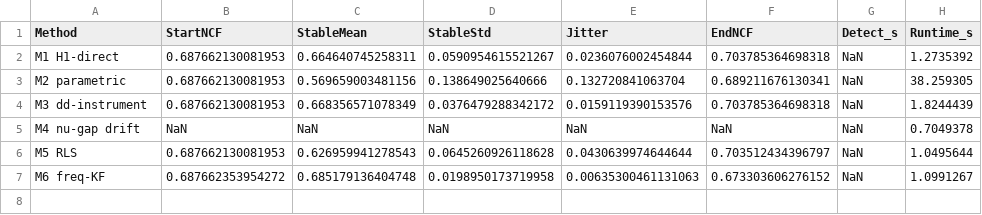
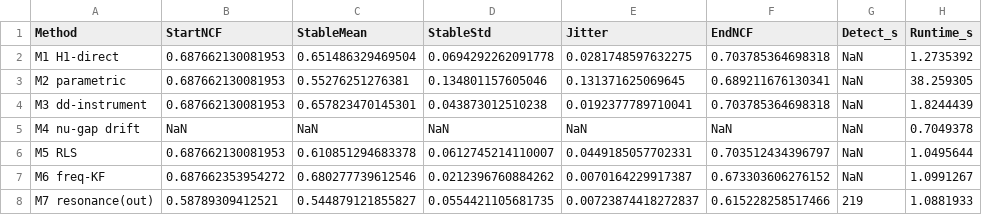
Before and after one commit to M-Habashi/ColumnSetup_gaurav, a CSV file: main/research/OSI/claude_trial/results/comparison_metrics_1749.csv, drawn as a sheet.

Commit message:
claude says M7 is the only one works I disaagree because dm has freequencies high where dc don't which means H_dc_dm should explode. I will try to see what codex thinks

```diff
--- a/main/research/OSI/claude_trial/results/comparison_metrics_1749.csv
+++ b/main/research/OSI/claude_trial/results/comparison_metrics_1749.csv
@@ -1,7 +1,8 @@
 Method,StartNCF,StableMean,StableStd,Jitter,EndNCF,Detect_s,Runtime_s
-M1 H1-direct,0.687662130081953,0.664640745258311,0.0590954615521267,0.0236076002454844,0.703785364698318,NaN,1.2735392
-M2 parametric,0.687662130081953,0.569659003481156,0.138649025640666,0.132720841063704,0.689211676130341,NaN,38.259305
-M3 dd-instrument,0.687662130081953,0.668356571078349,0.0376479288342172,0.0159119390153576,0.703785364698318,NaN,1.8244439
+M1 H1-direct,0.687662130081953,0.651486329469504,0.0694292262091778,0.0281748597632275,0.703785364698318,NaN,1.2735392
+M2 parametric,0.687662130081953,0.55276251276381,0.134801157605046,0.131371625069645,0.689211676130341,NaN,38.259305
+M3 dd-instrument,0.687662130081953,0.657823470145301,0.043873012510238,0.0192377789710041,0.703785364698318,NaN,1.8244439
 M4 nu-gap drift,NaN,NaN,NaN,NaN,NaN,NaN,0.7049378
-M5 RLS,0.687662130081953,0.626959941278543,0.0645260926118628,0.0430639974644644,0.703512434396797,NaN,1.0495644
-M6 freq-KF,0.687662353954272,0.685179136404748,0.0198950173719958,0.00635300461131063,0.673303606276152,NaN,1.0991267
+M5 RLS,0.687662130081953,0.610851294683378,0.0612745214110007,0.0449185057702331,0.703512434396797,NaN,1.0495644
+M6 freq-KF,0.687662353954272,0.680277739612546,0.0212396760884262,0.0070164229917387,0.673303606276152,NaN,1.0991267
+M7 resonance(out),0.58789309412521,0.544879121855827,0.0554421105681735,0.00723874418272837,0.615228258517466,219,1.0881933
```
Also changed, not shown: main/research/OSI/claude_trial/results/comparison_metrics_1731.csv, 22 other files.
